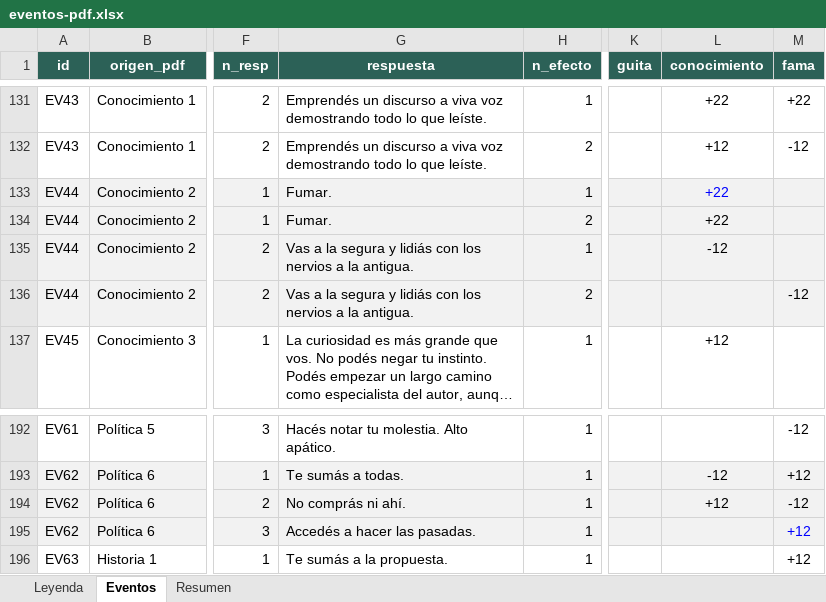
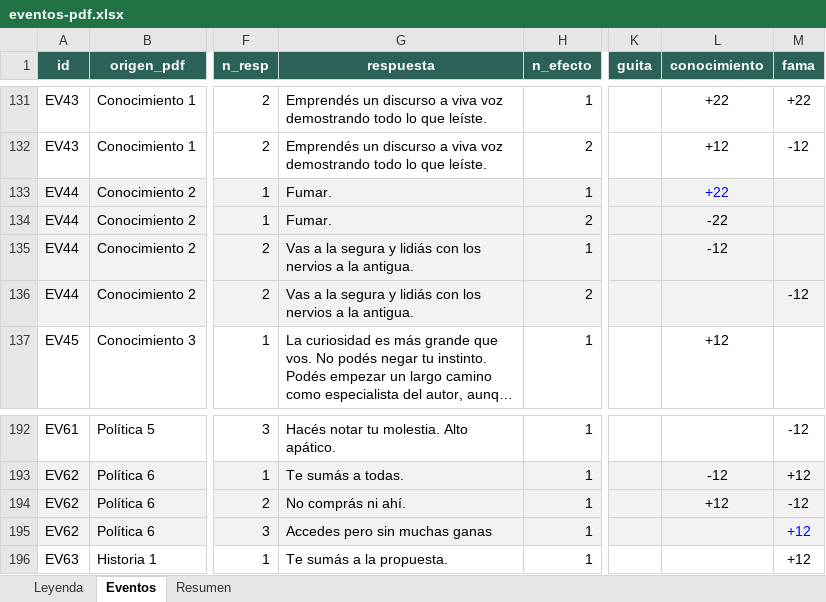
Before and after one commit to ManuelCorales/simulador-sociales, an Excel workbook: eventos-pdf.xlsx, sheet Eventos, drawn as a sheet; only a part is shown, gaps mark what is left out; long unchanged cells end in …; values as stored, in another font and other column widths than the file's, no borders; charts and pictures not drawn; the diff names each change by its address in the sheet, - before the commit and + after, or states it on an @@ line.

```diff
--- a/eventos-pdf.xlsx (sheet Eventos)
+++ b/eventos-pdf.xlsx (sheet Eventos)
-L134 (conocimiento): +22
+L134 (conocimiento): -22
-G195 (respuesta): Accedés a hacer las pasadas.
+G195 (respuesta): Accedes pero sin muchas ganas
```
Also changed, not shown: sheet Resumen, 1 other file.
